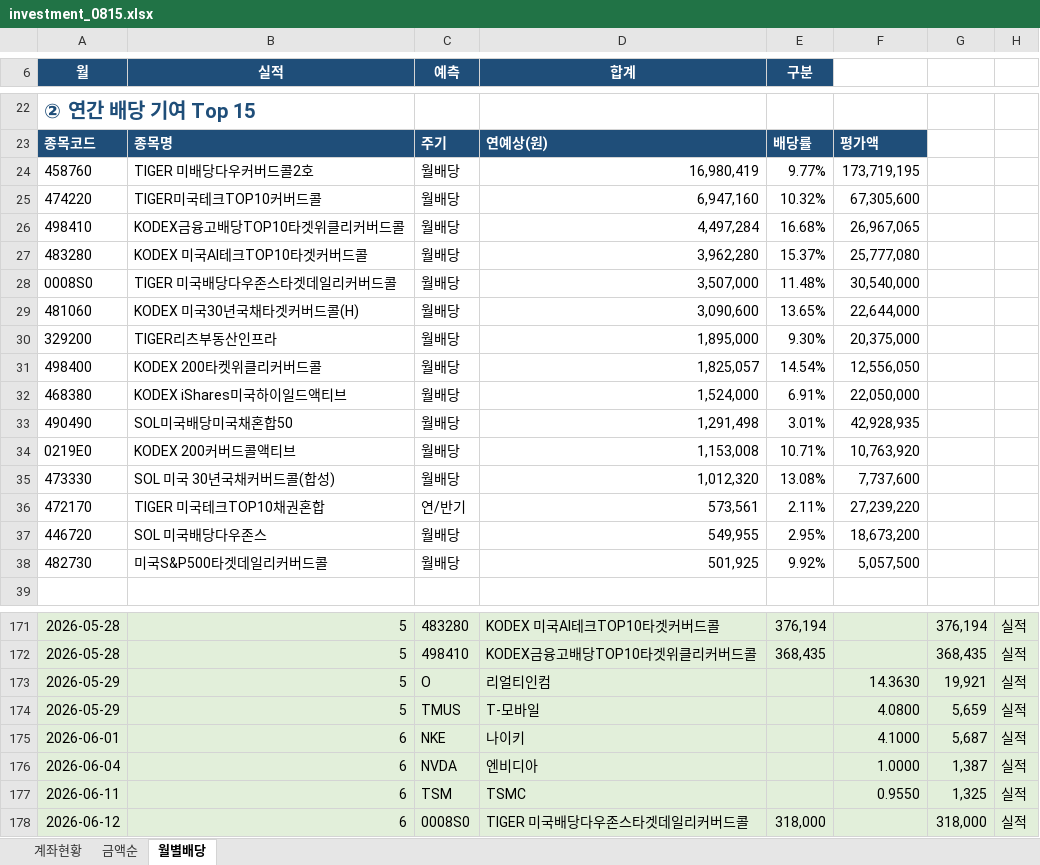
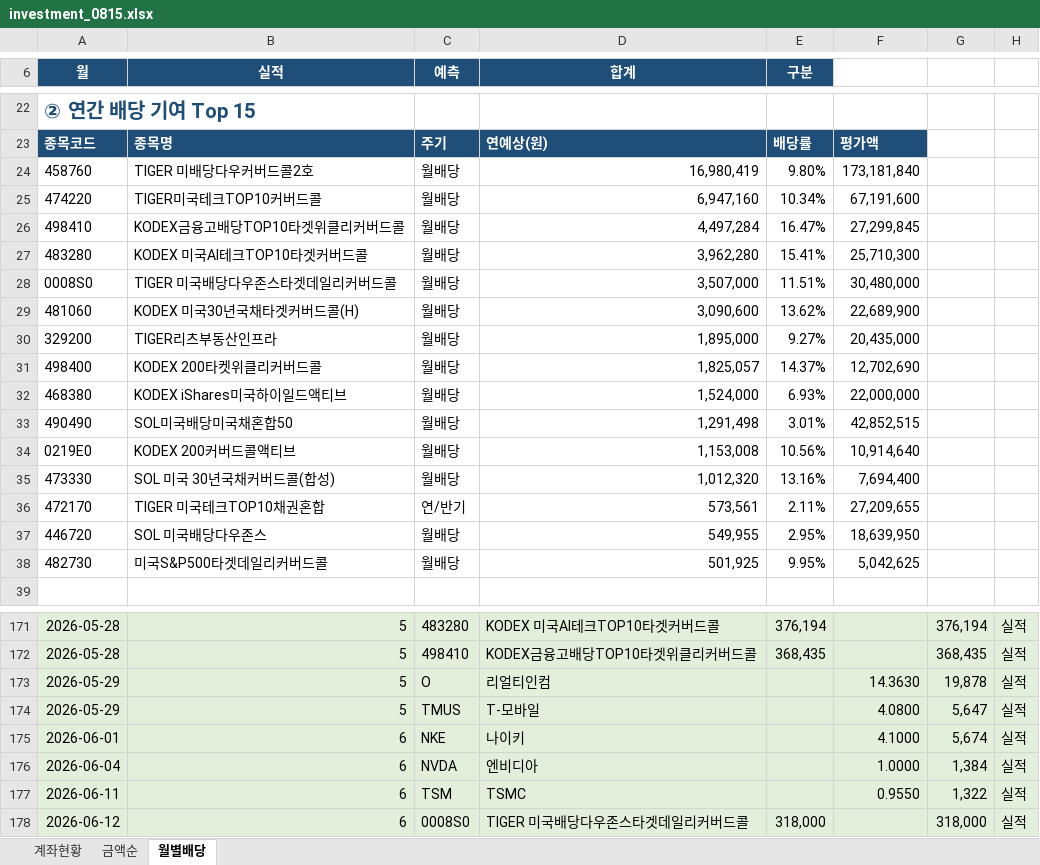
Before and after one commit to seahog77/test, an Excel workbook: My_investment/investment_0815.xlsx, sheet 월별배당, drawn as a sheet; only a part is shown, gaps mark what is left out; values as stored, in another font and other column widths than the file's, no borders; charts and pictures not drawn; the diff covers the shown part only; the diff names each change by its address in the sheet, - before the commit and + after, or states it on an @@ line.

```diff
--- a/My_investment/investment_0815.xlsx (sheet 월별배당)
+++ b/My_investment/investment_0815.xlsx (sheet 월별배당)
-E24 (구분): 9.77%
+E24 (구분): 9.80%
-F24: 173,719,195
+F24: 173,181,840
-E25 (구분): 10.32%
+E25 (구분): 10.34%
-F25: 67,305,600
+F25: 67,191,600
-E26 (구분): 16.68%
+E26 (구분): 16.47%
-F26: 26,967,065
+F26: 27,299,845
-E27 (구분): 15.37%
+E27 (구분): 15.41%
-F27: 25,777,080
+F27: 25,710,300
-E28 (구분): 11.48%
+E28 (구분): 11.51%
-F28: 30,540,000
+F28: 30,480,000
-E29 (구분): 13.65%
+E29 (구분): 13.62%
-F29: 22,644,000
+F29: 22,689,900
-E30 (구분): 9.30%
+E30 (구분): 9.27%
-F30: 20,375,000
+F30: 20,435,000
-E31 (구분): 14.54%
+E31 (구분): 14.37%
-F31: 12,556,050
+F31: 12,702,690
-E32 (구분): 6.91%
+E32 (구분): 6.93%
-F32: 22,050,000
+F32: 22,000,000
-F33: 42,928,935
+F33: 42,852,515
-E34 (구분): 10.71%
+E34 (구분): 10.56%
-F34: 10,763,920
+F34: 10,914,640
-E35 (구분): 13.08%
+E35 (구분): 13.16%
-F35: 7,737,600
+F35: 7,694,400
-F36: 27,239,220
+F36: 27,209,655
-F37: 18,673,200
+F37: 18,639,950
-E38 (구분): 9.92%
+E38 (구분): 9.95%
-F38: 5,057,500
+F38: 5,042,625
-G173: 19,921
+G173: 19,878
-G174: 5,659
+G174: 5,647
-G175: 5,687
+G175: 5,674
-G176: 1,387
+G176: 1,384
-G177: 1,325
+G177: 1,322
```
Also changed, not shown: 84 edited cells elsewhere in this sheet, sheet 계좌현황, My_investment/investment_0723_W.xlsx, 3 other files.
